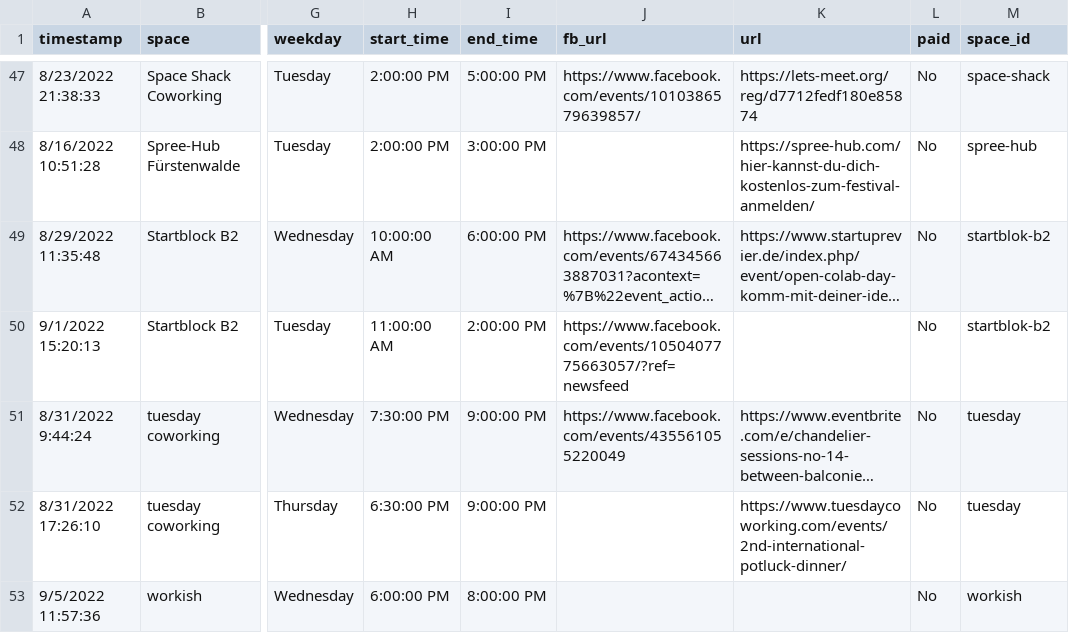
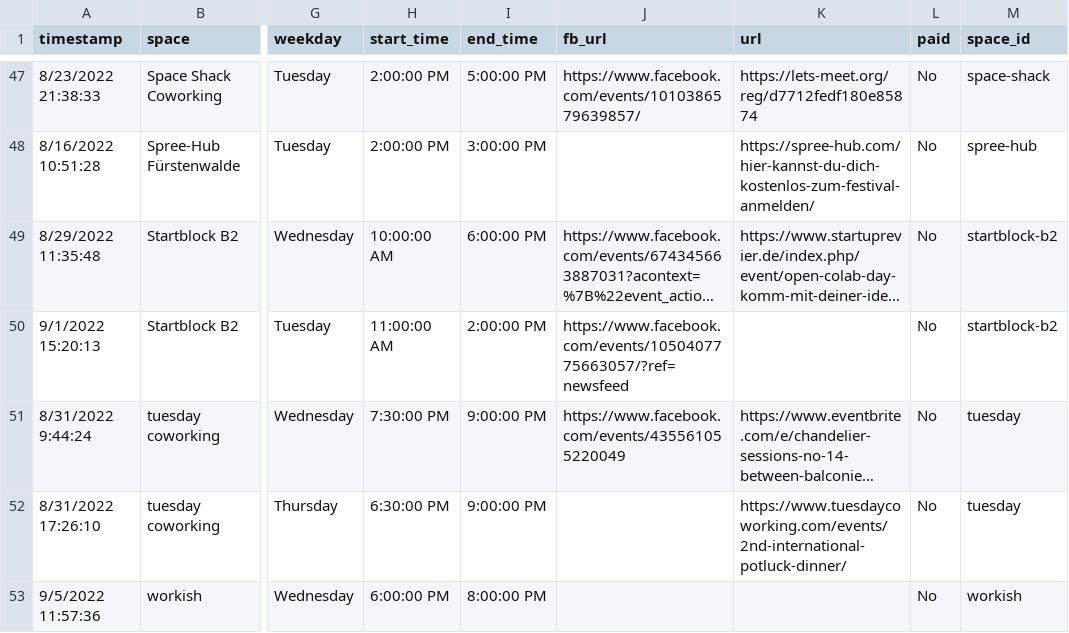
Before and after one commit to berlincoworking/coworkingfestival.github.io, a CSV file: _data/events.csv, drawn as a sheet; only a part is shown, gaps mark what is left out; long unchanged cells end in …; the diff names each change by its address in the sheet, - before the commit and + after, or states it on an @@ line.

Commit message:
typo fix

```diff
--- a/_data/events.csv
+++ b/_data/events.csv
-M49:M50 (space_id): startblok-b2
+M49:M50 (space_id): startblock-b2
```
